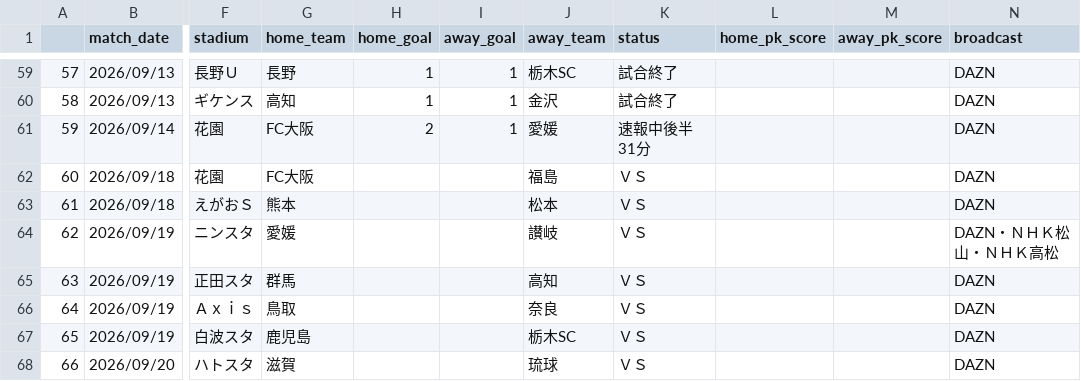
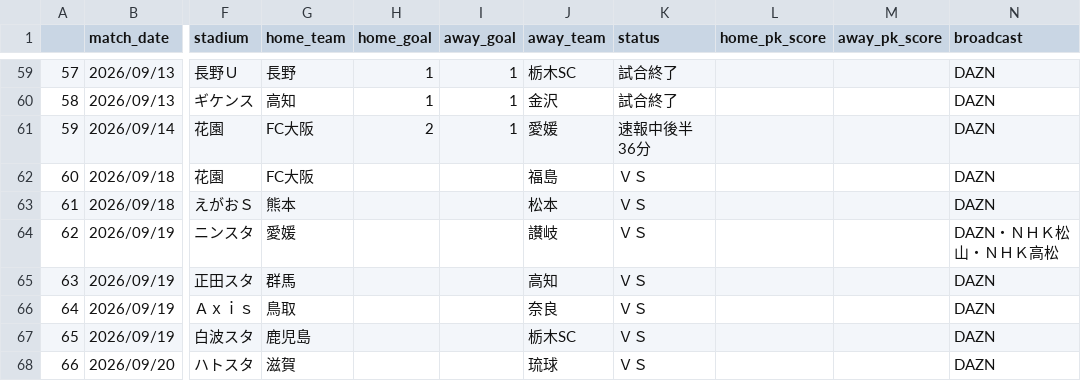
Before and after one commit to mokekuma-git/JLeague_Matches-Bar_Graph, a CSV file: docs/csv/26-27_allmatch_result-J3.csv, drawn as a sheet; only a part is shown, gaps mark what is left out; the diff names each change by its address in the sheet, - before the commit and + after, or states it on an @@ line.

```diff
--- a/docs/csv/26-27_allmatch_result-J3.csv
+++ b/docs/csv/26-27_allmatch_result-J3.csv
-K61 (status): 速報中後半 31分
+K61 (status): 速報中後半 36分
```
Also changed, not shown: docs/csv/csv_timestamp.csv.
